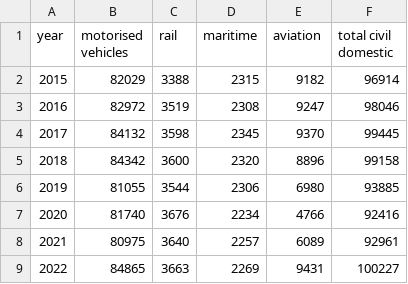
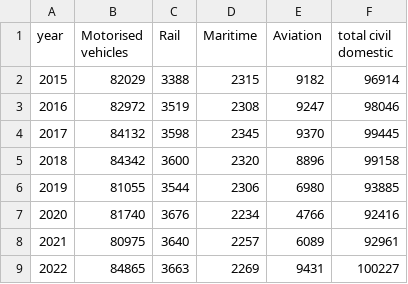
Before and after one commit to kseniacar/hellop, a CSV file: transport_emissions.csv, drawn as a sheet.

Commit message:
Update transport_emissions.csv
Updated column headers to use title case.

```diff
--- a/transport_emissions.csv
+++ b/transport_emissions.csv
@@ -1,2 +1,2 @@
-year,motorised vehicles,rail,maritime,aviation,total civil domestic
+year,Motorised vehicles,Rail,Maritime,Aviation,total civil domestic
 2015,82029,3388,2315,9182,96914
```
